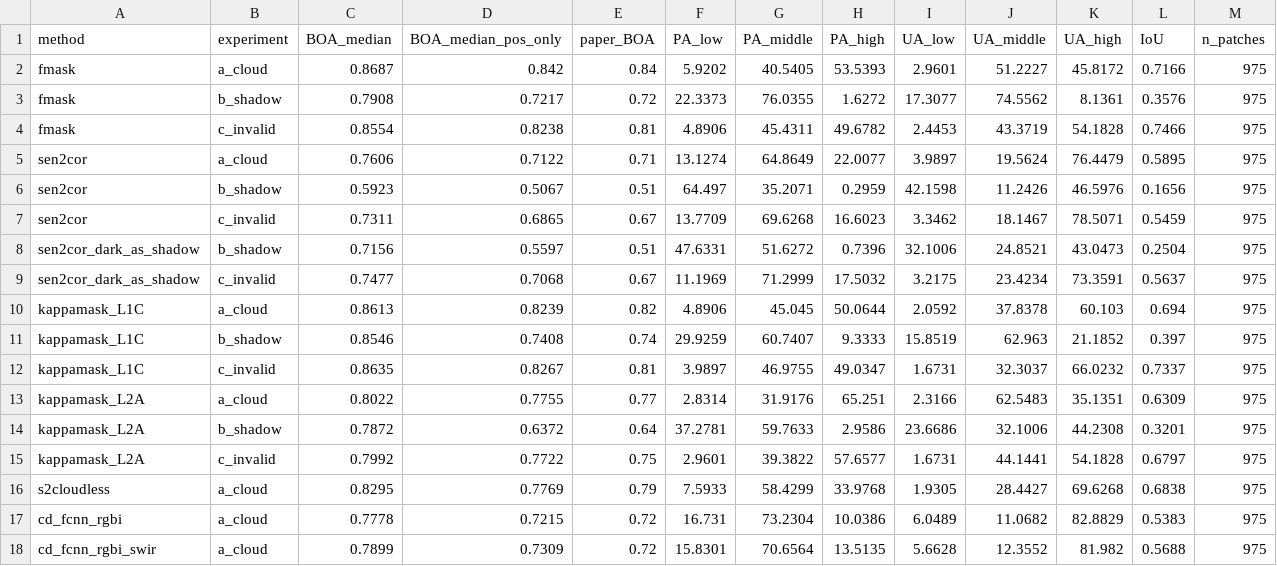
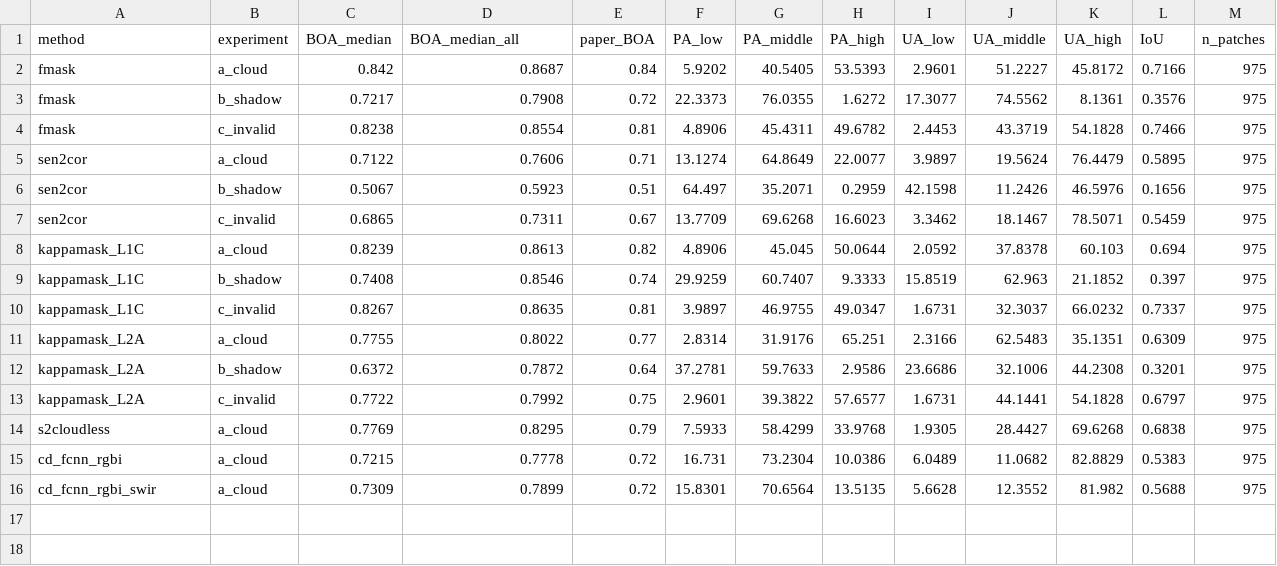
Before and after one commit to ama1Mh/onboard-cloud-seg, a CSV file: results/baselines_builtin.csv, drawn as a sheet; only a part is shown; removed rows and columns are numbered as before the commit, all else as after; rows hold the shown columns only; the diff names each change by its address in the sheet, - before the commit and + after, or states it on an @@ line.

Commit message:
Add built-in baseline results

```diff
--- a/results/baselines_builtin.csv
+++ b/results/baselines_builtin.csv
-D1: BOA_median_pos_only
+D1: BOA_median_all
-C2 (BOA_median): 0.8687
+C2 (BOA_median): 0.842
-D2 (BOA_median_all): 0.842
+D2 (BOA_median_all): 0.8687
-C3 (BOA_median): 0.7908
+C3 (BOA_median): 0.7217
-D3 (BOA_median_all): 0.7217
+D3 (BOA_median_all): 0.7908
-C4 (BOA_median): 0.8554
+C4 (BOA_median): 0.8238
-D4 (BOA_median_all): 0.8238
+D4 (BOA_median_all): 0.8554
-C5 (BOA_median): 0.7606
+C5 (BOA_median): 0.7122
-D5 (BOA_median_all): 0.7122
+D5 (BOA_median_all): 0.7606
-C6 (BOA_median): 0.5923
+C6 (BOA_median): 0.5067
-D6 (BOA_median_all): 0.5067
+D6 (BOA_median_all): 0.5923
-C7 (BOA_median): 0.7311
+C7 (BOA_median): 0.6865
-D7 (BOA_median_all): 0.6865
+D7 (BOA_median_all): 0.7311
-row 8: sen2cor_dark_as_shadow | b_shadow | 0.7156 | 0.5597 | 0.51 | 47.6331 | 51.6272 | 0.7396 | 32.1006 | 24.8521 | 43.0473 | 0.2504 | 975
-row 9: sen2cor_dark_as_shadow | c_invalid | 0.7477 | 0.7068 | 0.67 | 11.1969 | 71.2999 | 17.5032 | 3.2175 | 23.4234 | 73.3591 | 0.5637 | 975
-C8 (BOA_median): 0.8613
+C8 (BOA_median): 0.8239
-D8 (BOA_median_all): 0.8239
+D8 (BOA_median_all): 0.8613
-C9 (BOA_median): 0.8546
+C9 (BOA_median): 0.7408
-D9 (BOA_median_all): 0.7408
+D9 (BOA_median_all): 0.8546
-C10 (BOA_median): 0.8635
+C10 (BOA_median): 0.8267
-D10 (BOA_median_all): 0.8267
+D10 (BOA_median_all): 0.8635
-C11 (BOA_median): 0.8022
+C11 (BOA_median): 0.7755
-D11 (BOA_median_all): 0.7755
+D11 (BOA_median_all): 0.8022
-C12 (BOA_median): 0.7872
+C12 (BOA_median): 0.6372
-D12 (BOA_median_all): 0.6372
+D12 (BOA_median_all): 0.7872
-C13 (BOA_median): 0.7992
+C13 (BOA_median): 0.7722
-D13 (BOA_median_all): 0.7722
+D13 (BOA_median_all): 0.7992
-C14 (BOA_median): 0.8295
+C14 (BOA_median): 0.7769
-D14 (BOA_median_all): 0.7769
+D14 (BOA_median_all): 0.8295
-C15 (BOA_median): 0.7778
+C15 (BOA_median): 0.7215
-D15 (BOA_median_all): 0.7215
+D15 (BOA_median_all): 0.7778
-C16 (BOA_median): 0.7899
+C16 (BOA_median): 0.7309
-D16 (BOA_median_all): 0.7309
+D16 (BOA_median_all): 0.7899
```
